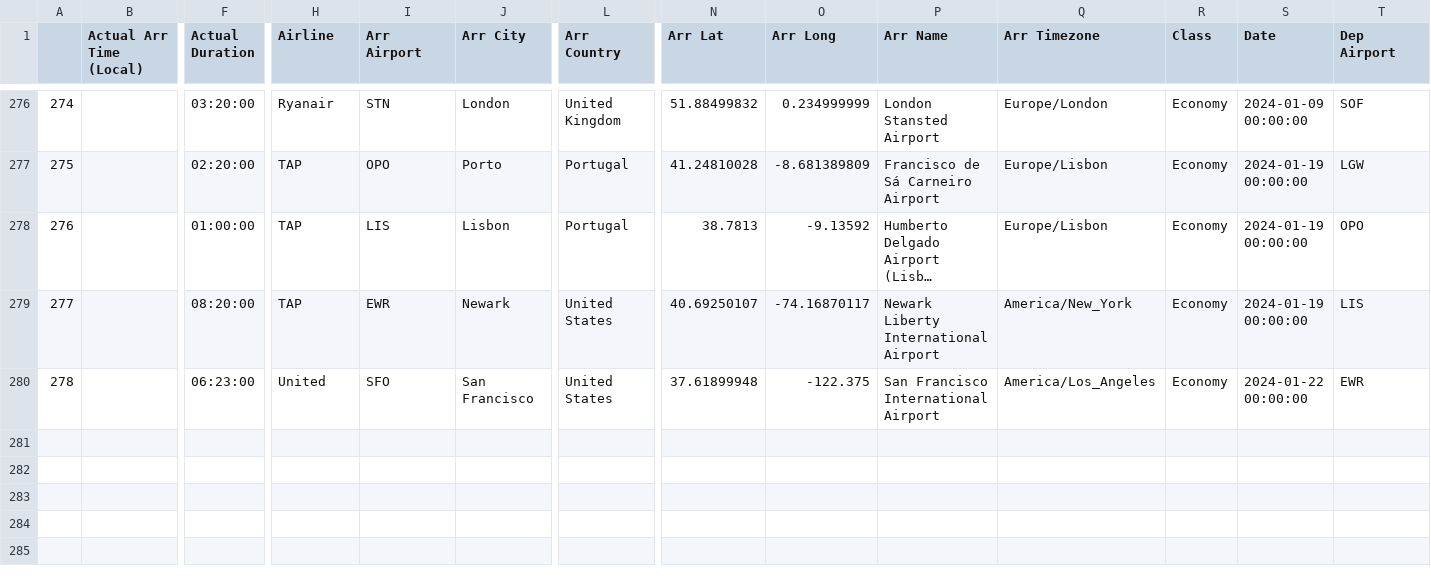
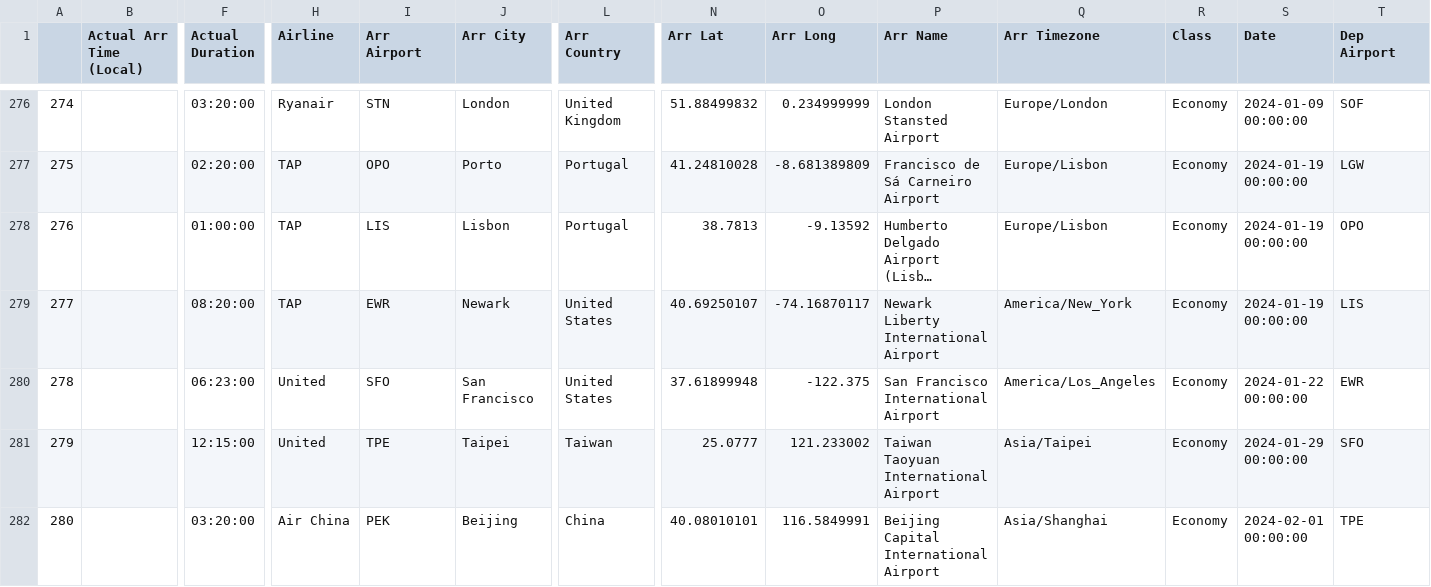
Before and after one commit to picrazy2/picrazy2.github.io, a CSV file: flightlog/full_df.csv, drawn as a sheet; only a part is shown, gaps mark what is left out; long unchanged cells end in …; rows hold the shown columns only; the diff names each change by its address in the sheet, - before the commit and + after, or states it on an @@ line.

Commit message:
taiwan

```diff
--- a/flightlog/full_df.csv
+++ b/flightlog/full_df.csv
+row 281: 279 |  | 12:15:00 | United | TPE | Taipei | Taiwan | 25.0777 | 121.233002 | Taiwan Taoyuan International Airport | Asia/Taipei | Economy | 2024-01-29 00:00:00 | SFO
+row 282: 280 |  | 03:20:00 | Air China | PEK | Beijing | China | 40.08010101 | 116.5849991 | Beijing Capital International Airport | Asia/Shanghai | Economy | 2024-02-01 00:00:00 | TPE
```
Also changed, not shown: flightlog/flightlog.csv, 28 other files.
